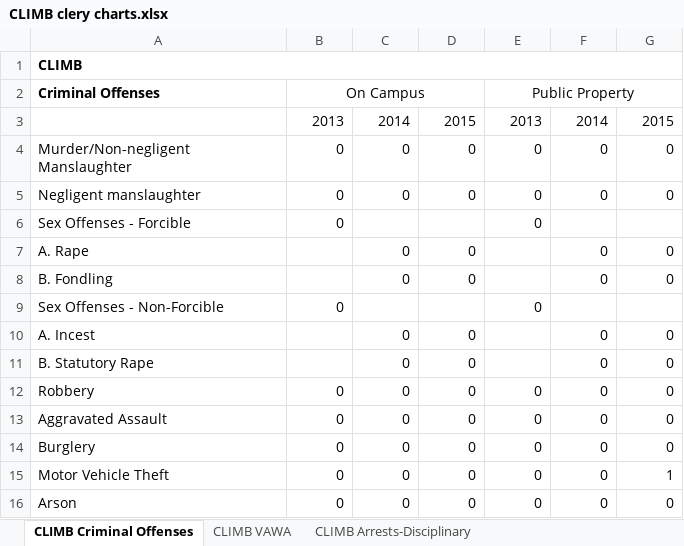
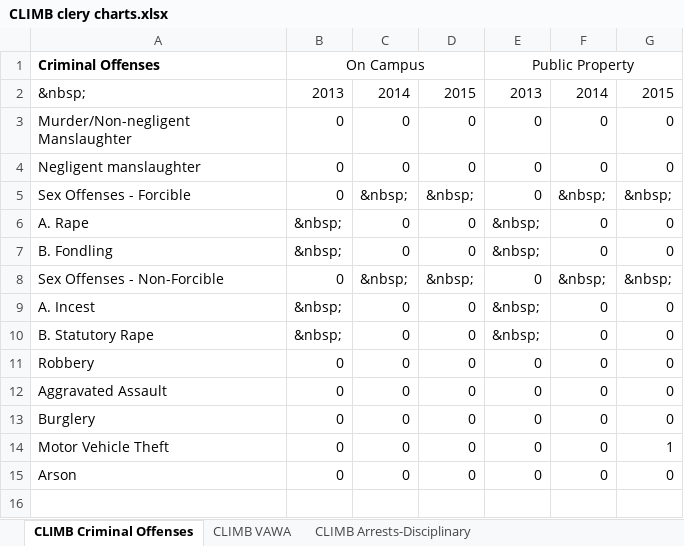
Before and after one commit to joshboyan/excel-to-html-table, an Excel workbook: CLIMB clery charts.xlsx, sheet CLIMB Criminal Offenses, drawn as a sheet; values as stored, in another font and other column widths than the file's, no borders; removed rows and columns are numbered as before the commit, all else as after; the diff names each change by its address in the sheet, - before the commit and + after, or states it on an @@ line.

```diff
--- a/CLIMB clery charts.xlsx (sheet CLIMB Criminal Offenses)
+++ b/CLIMB clery charts.xlsx (sheet CLIMB Criminal Offenses)
-row 1: CLIMB
-A2: (empty)
+A2: &nbsp;
-C5: (empty)
+C5: &nbsp;
-D5: (empty)
+D5: &nbsp;
-F5: (empty)
+F5: &nbsp;
-G5: (empty)
+G5: &nbsp;
-B6:B7: (empty)
+B6:B7: &nbsp;
-E6:E7: (empty)
+E6:E7: &nbsp;
-C8: (empty)
+C8: &nbsp;
-D8: (empty)
+D8: &nbsp;
-F8: (empty)
+F8: &nbsp;
-G8: (empty)
+G8: &nbsp;
-B9:B10: (empty)
+B9:B10: &nbsp;
-E9:E10: (empty)
+E9:E10: &nbsp;
```
Also changed, not shown: sheet CLIMB VAWA, sheet CLIMB Arrests-Disciplinary, 5 other files.
